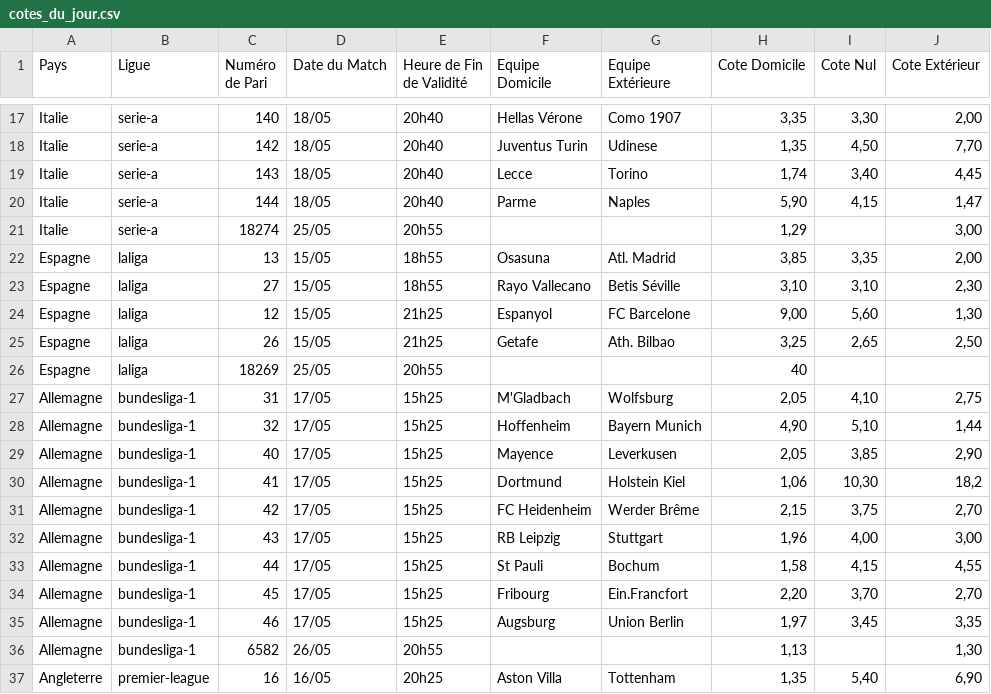
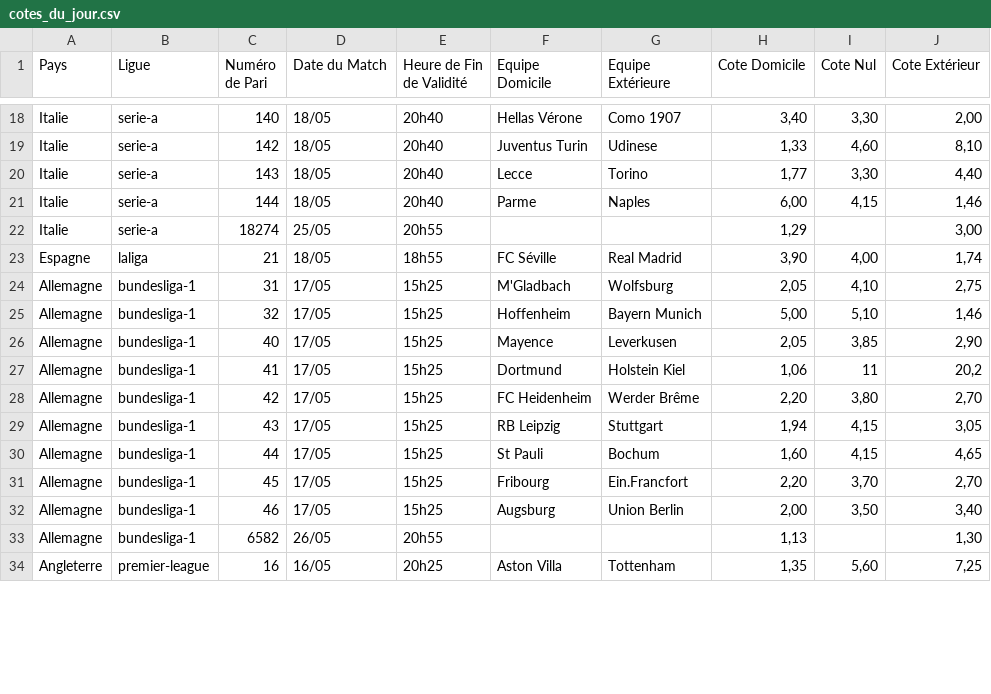
Before and after one commit to Metimer/Goalytics, a CSV file: cotes_du_jour.csv, drawn as a sheet; only a part is shown, gaps mark what is left out; removed rows and columns are numbered as before the commit, all else as after; the diff covers the shown part only; the diff names each change by its address in the sheet, - before the commit and + after, or states it on an @@ line.

Commit message:
Mise à jour des fichiers CSV des cotes

```diff
--- a/cotes_du_jour.csv
+++ b/cotes_du_jour.csv
-H18 (Cote Domicile): 3,35
+H18 (Cote Domicile): 3,40
-H19 (Cote Domicile): 1,35
+H19 (Cote Domicile): 1,33
-I19 (Cote Nul): 4,50
+I19 (Cote Nul): 4,60
-J19 (Cote Extérieur): 7,70
+J19 (Cote Extérieur): 8,10
-H20 (Cote Domicile): 1,74
+H20 (Cote Domicile): 1,77
-I20 (Cote Nul): 3,40
+I20 (Cote Nul): 3,30
-J20 (Cote Extérieur): 4,45
+J20 (Cote Extérieur): 4,40
-H21 (Cote Domicile): 5,90
+H21 (Cote Domicile): 6,00
-J21 (Cote Extérieur): 1,47
+J21 (Cote Extérieur): 1,46
-row 22: Espagne | laliga | 13 | 15/05 | 18h55 | Osasuna | Atl. Madrid | 3,85 | 3,35 | 2,00
-row 23: Espagne | laliga | 27 | 15/05 | 18h55 | Rayo Vallecano | Betis Séville | 3,10 | 3,10 | 2,30
-row 24: Espagne | laliga | 12 | 15/05 | 21h25 | Espanyol | FC Barcelone | 9,00 | 5,60 | 1,30
-row 25: Espagne | laliga | 26 | 15/05 | 21h25 | Getafe | Ath. Bilbao | 3,25 | 2,65 | 2,50
-row 26: Espagne | laliga | 18269 | 25/05 | 20h55 |  |  | 40
+row 23: Espagne | laliga | 21 | 18/05 | 18h55 | FC Séville | Real Madrid | 3,90 | 4,00 | 1,74
-H25 (Cote Domicile): 4,90
+H25 (Cote Domicile): 5,00
-J25 (Cote Extérieur): 1,44
+J25 (Cote Extérieur): 1,46
-I27 (Cote Nul): 10,30
+I27 (Cote Nul): 11
-J27 (Cote Extérieur): 18,2
+J27 (Cote Extérieur): 20,2
-H28 (Cote Domicile): 2,15
+H28 (Cote Domicile): 2,20
-I28 (Cote Nul): 3,75
+I28 (Cote Nul): 3,80
-H29 (Cote Domicile): 1,96
+H29 (Cote Domicile): 1,94
-I29 (Cote Nul): 4,00
+I29 (Cote Nul): 4,15
-J29 (Cote Extérieur): 3,00
+J29 (Cote Extérieur): 3,05
-H30 (Cote Domicile): 1,58
+H30 (Cote Domicile): 1,60
-J30 (Cote Extérieur): 4,55
+J30 (Cote Extérieur): 4,65
-H32 (Cote Domicile): 1,97
+H32 (Cote Domicile): 2,00
-I32 (Cote Nul): 3,45
+I32 (Cote Nul): 3,50
-J32 (Cote Extérieur): 3,35
+J32 (Cote Extérieur): 3,40
-I34 (Cote Nul): 5,40
+I34 (Cote Nul): 5,60
-J34 (Cote Extérieur): 6,90
+J34 (Cote Extérieur): 7,25
```
Also changed, not shown: 1 added row and 52 edited cells elsewhere in this file.
